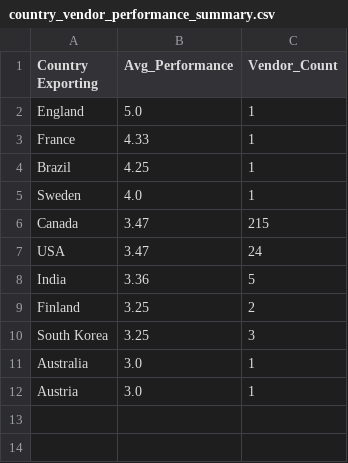
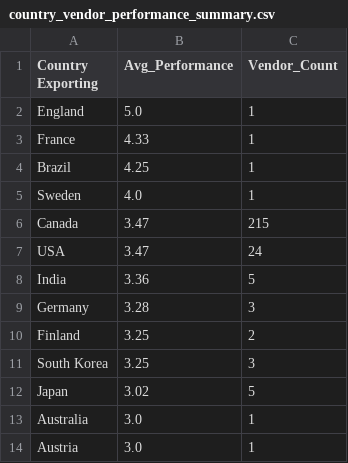
Before and after one commit to siddhantj12/Beedie-Hackathon, a CSV file: country_vendor_performance_summary.csv, drawn as a sheet; the diff names each change by its address in the sheet, - before the commit and + after, or states it on an @@ line.

```diff
--- a/country_vendor_performance_summary.csv
+++ b/country_vendor_performance_summary.csv
+row 9: Germany | 3.28 | 3
+row 12: Japan | 3.02 | 5
```
Also changed, not shown: 24 other files.
